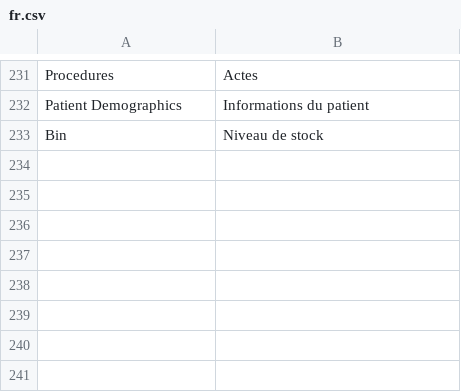
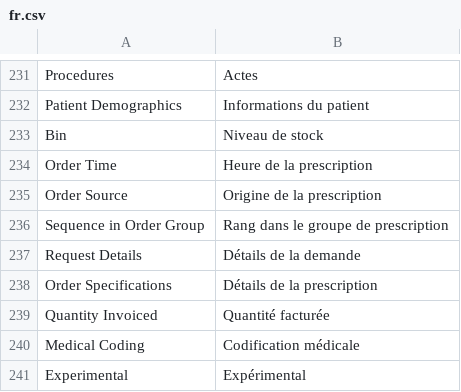
Before and after one commit to cht-houdayfa/medma_ma, a CSV file: medma_ma/translations/fr.csv, drawn as a sheet; only a part is shown, gaps mark what is left out; the diff names each change by its address in the sheet, - before the commit and + after, or states it on an @@ line.

```diff
--- a/medma_ma/translations/fr.csv
+++ b/medma_ma/translations/fr.csv
+row 234: Order Time | Heure de la prescription
+row 235: Order Source | Origine de la prescription
+row 236: Sequence in Order Group | Rang dans le groupe de prescription
+row 237: Request Details | Détails de la demande
+row 238: Order Specifications | Détails de la prescription
+row 239: Quantity Invoiced | Quantité facturée
+row 240: Medical Coding | Codification médicale
+row 241: Experimental | Expérimental
```
Also changed, not shown: medma_ma/translations/ar.csv, 2 other files.
